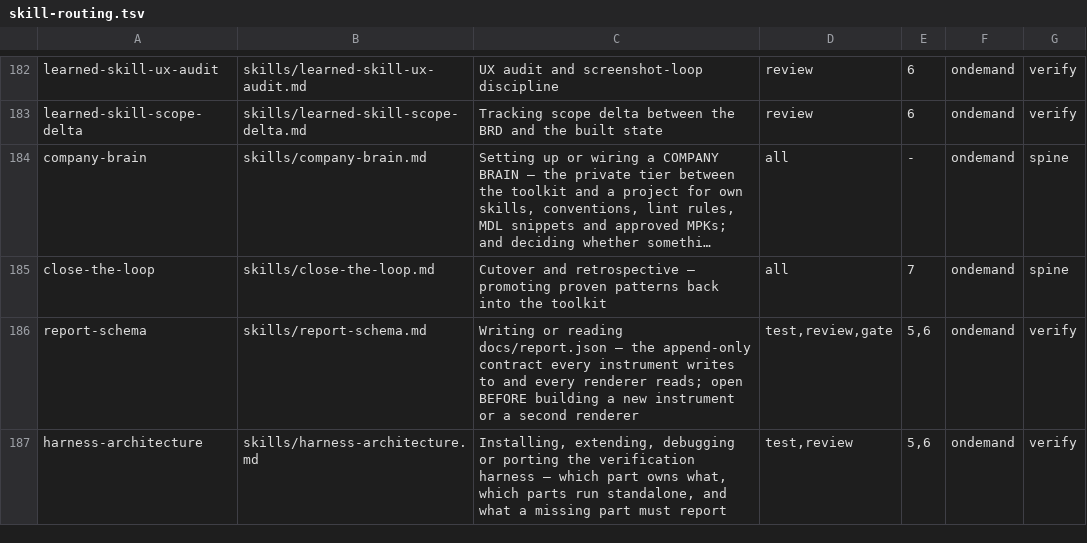
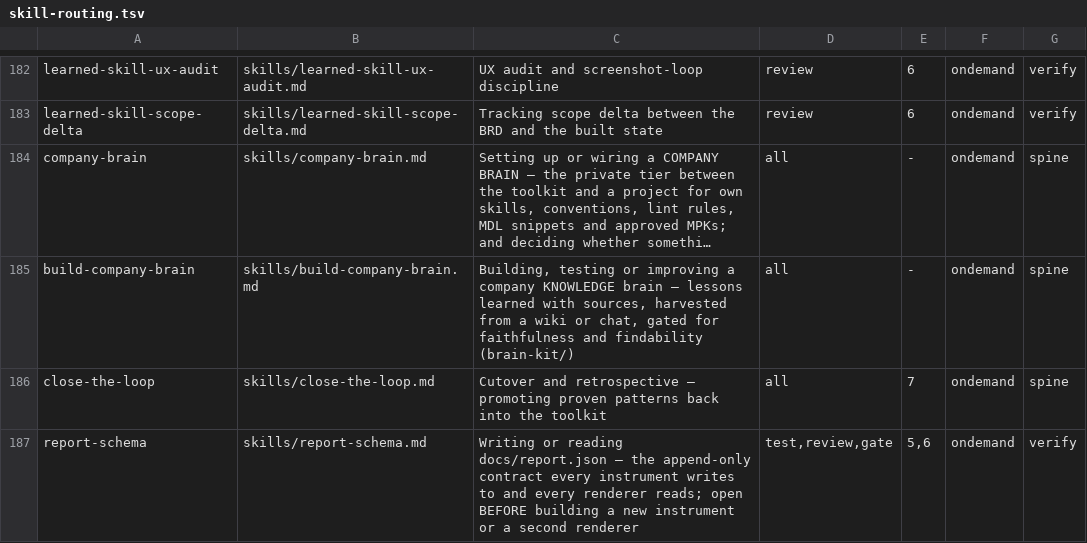
Before and after one commit to MendixMau/mxcli-project-toolkit, a TSV file: bin/lib/skill-routing.tsv, drawn as a sheet; only a part is shown, gaps mark what is left out; the shorter side is filled out with more unchanged rows; long unchanged cells end in …; the diff names each change by its address in the sheet, - before the commit and + after, or states it on an @@ line.

```diff
--- a/bin/lib/skill-routing.tsv
+++ b/bin/lib/skill-routing.tsv
+row 185: build-company-brain | skills/build-company-brain.md | Building, testing or improving a company KNOWLEDGE brain — lessons learned with sources, harvested from a wiki or chat, gated for faithfulness and findability (brain-kit/) | all | - | ondemand | spine
```
Also changed, not shown: 39 other files.
